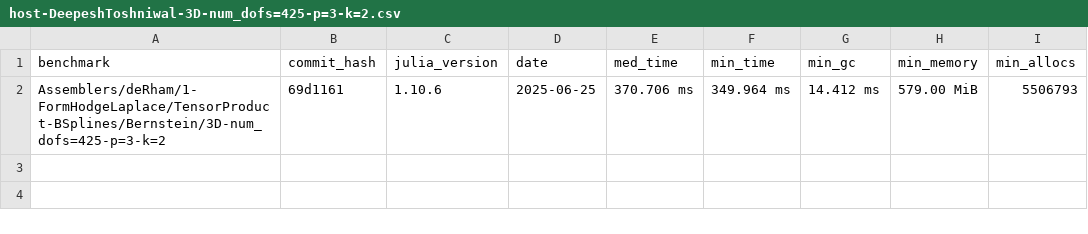
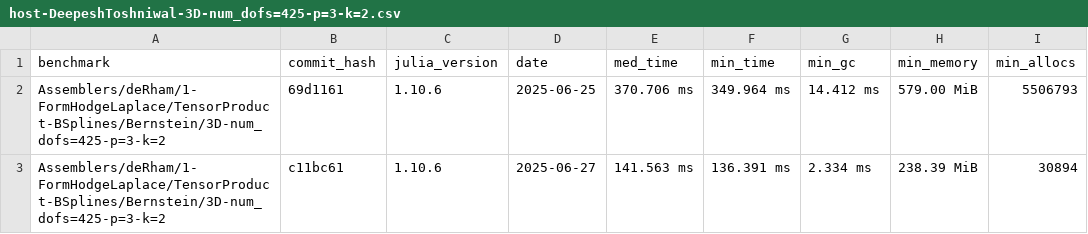
Before and after one commit to farl-opa/Mantis-CO-FLIP.jl, a CSV file: benchmarks/data/Assemblers/deRham/1-FormHodgeLaplace/TensorProduct-BSplines/Bernstein/host-DeepeshToshniwal-3D-num_dofs=425-p=3-k=2.csv, drawn as a sheet.

Commit message:
add benchmark data for deepesh

```diff
--- a/benchmarks/data/Assemblers/deRham/1-FormHodgeLaplace/TensorProduct-BSplines/Bernstein/host-DeepeshToshniwal-3D-num_dofs=425-p=3-k=2.csv
+++ b/benchmarks/data/Assemblers/deRham/1-FormHodgeLaplace/TensorProduct-BSplines/Bernstein/host-DeepeshToshniwal-3D-num_dofs=425-p=3-k=2.csv
@@ -2 +2,2 @@ benchmark,commit_hash,julia_version,date,med_time,min_time,min_gc,min_memory,min
 Assemblers/deRham/1-FormHodgeLaplace/TensorProduct-BSplines/Bernstein/3D-num_dofs=425-p=3-k=2,69d1161,1.10.6,2025-06-25,370.706 ms,349.964 ms,14.412 ms,579.00 MiB,5506793
+Assemblers/deRham/1-FormHodgeLaplace/TensorProduct-BSplines/Bernstein/3D-num_dofs=425-p=3-k=2,c11bc61,1.10.6,2025-06-27,141.563 ms,136.391 ms,2.334 ms,238.39 MiB,30894
```
Also changed, not shown: benchmarks/data/Assemblers/deRham/1-FormHodgeLaplace/TensorProduct-BSplines/Bernstein/host-DeepeshToshniwal-2D-num_dofs=133-p=3-k=2.csv, benchmarks/data/Assemblers/deRham/1-FormHodgeLaplace/TensorProduct-BSplines/Bernstein/host-DeepeshToshniwal-2D-num_dofs=341-p=3-k=2.csv, 2 other files.
